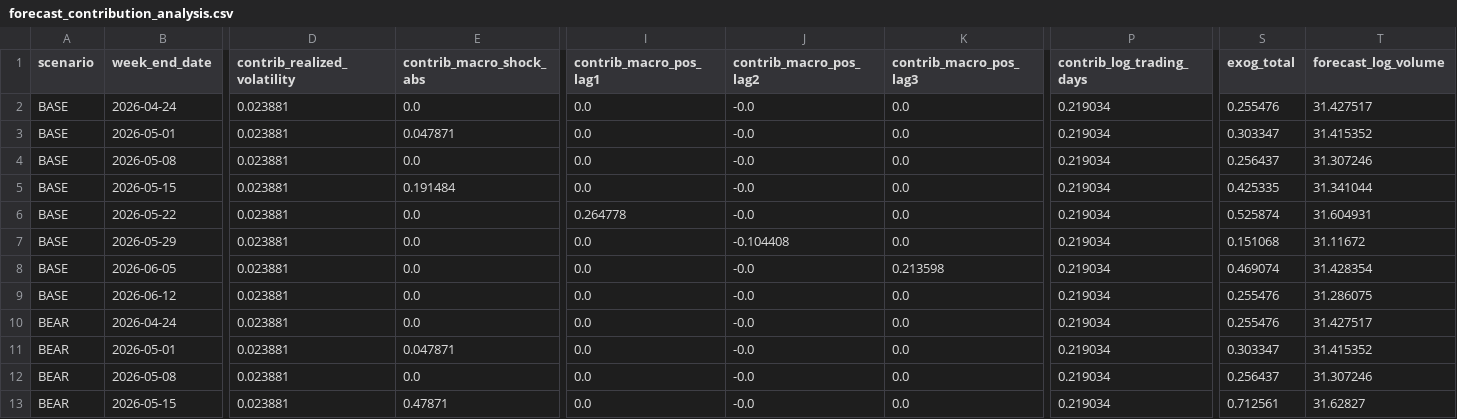
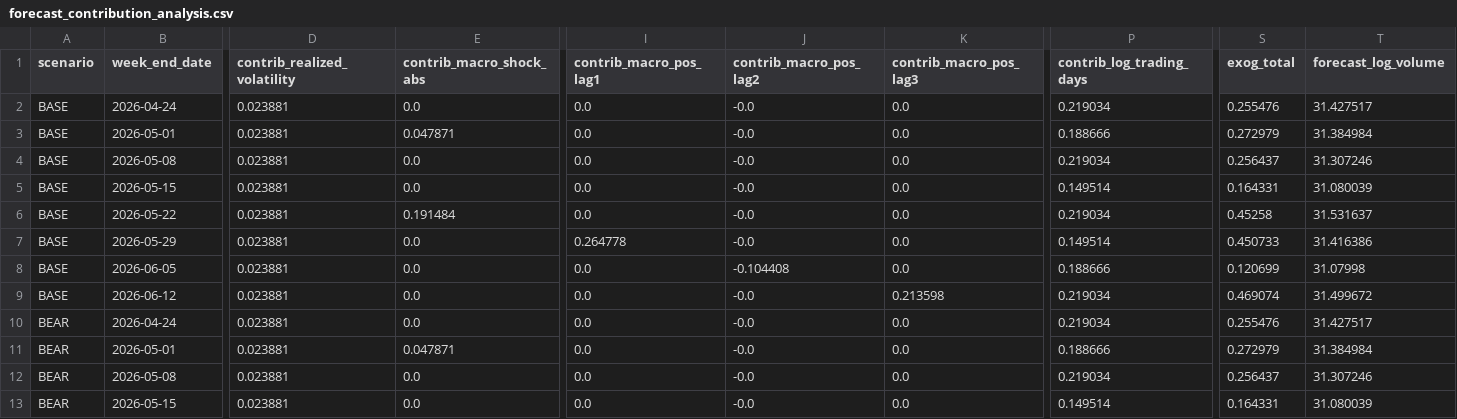
Before and after one commit to alexhoang92/IHSG_volume_forcast, a CSV file: example_outputs/forecast_2024_2026/csv/scenarios/forecast_contribution_analysis.csv, drawn as a sheet; only a part is shown, gaps mark what is left out; the diff covers the shown part only; the diff names each change by its address in the sheet, - before the commit and + after, or states it on an @@ line.

```diff
--- a/example_outputs/forecast_2024_2026/csv/scenarios/forecast_contribution_analysis.csv
+++ b/example_outputs/forecast_2024_2026/csv/scenarios/forecast_contribution_analysis.csv
-P3 (contrib_log_trading_days): 0.219034
+P3 (contrib_log_trading_days): 0.188666
-S3 (exog_total): 0.303347
+S3 (exog_total): 0.272979
-T3 (forecast_log_volume): 31.415352
+T3 (forecast_log_volume): 31.384984
-E5 (contrib_macro_shock_abs): 0.191484
+E5 (contrib_macro_shock_abs): 0.0
-P5 (contrib_log_trading_days): 0.219034
+P5 (contrib_log_trading_days): 0.149514
-S5 (exog_total): 0.425335
+S5 (exog_total): 0.164331
-T5 (forecast_log_volume): 31.341044
+T5 (forecast_log_volume): 31.080039
-E6 (contrib_macro_shock_abs): 0.0
+E6 (contrib_macro_shock_abs): 0.191484
-I6 (contrib_macro_pos_lag1): 0.264778
+I6 (contrib_macro_pos_lag1): 0.0
-S6 (exog_total): 0.525874
+S6 (exog_total): 0.45258
-T6 (forecast_log_volume): 31.604931
+T6 (forecast_log_volume): 31.531637
-I7 (contrib_macro_pos_lag1): 0.0
+I7 (contrib_macro_pos_lag1): 0.264778
-J7 (contrib_macro_pos_lag2): -0.104408
+J7 (contrib_macro_pos_lag2): -0.0
-P7 (contrib_log_trading_days): 0.219034
+P7 (contrib_log_trading_days): 0.149514
-S7 (exog_total): 0.151068
+S7 (exog_total): 0.450733
-T7 (forecast_log_volume): 31.11672
+T7 (forecast_log_volume): 31.416386
-J8 (contrib_macro_pos_lag2): -0.0
+J8 (contrib_macro_pos_lag2): -0.104408
-K8 (contrib_macro_pos_lag3): 0.213598
+K8 (contrib_macro_pos_lag3): 0.0
-P8 (contrib_log_trading_days): 0.219034
+P8 (contrib_log_trading_days): 0.188666
-S8 (exog_total): 0.469074
+S8 (exog_total): 0.120699
-T8 (forecast_log_volume): 31.428354
+T8 (forecast_log_volume): 31.07998
-K9 (contrib_macro_pos_lag3): 0.0
+K9 (contrib_macro_pos_lag3): 0.213598
-S9 (exog_total): 0.255476
+S9 (exog_total): 0.469074
-T9 (forecast_log_volume): 31.286075
+T9 (forecast_log_volume): 31.499672
-P11 (contrib_log_trading_days): 0.219034
+P11 (contrib_log_trading_days): 0.188666
-S11 (exog_total): 0.303347
+S11 (exog_total): 0.272979
-T11 (forecast_log_volume): 31.415352
+T11 (forecast_log_volume): 31.384984
-E13 (contrib_macro_shock_abs): 0.47871
+E13 (contrib_macro_shock_abs): 0.0
-P13 (contrib_log_trading_days): 0.219034
+P13 (contrib_log_trading_days): 0.149514
-S13 (exog_total): 0.712561
+S13 (exog_total): 0.164331
-T13 (forecast_log_volume): 31.62827
+T13 (forecast_log_volume): 31.080039
```
Also changed, not shown: 47 edited cells elsewhere in this file, example_outputs/forecast_2023_2026/csv/scenarios/forecast_BEAR.csv, example_outputs/forecast_2023_2026/csv/scenarios/forecast_all_scenarios.csv, 35 other files.
